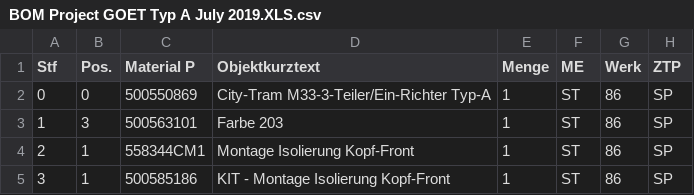
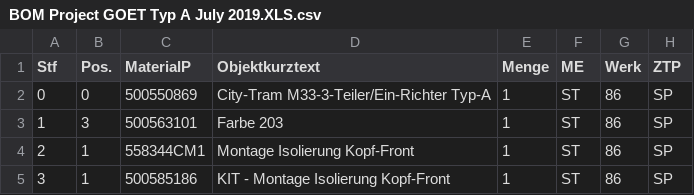
Before and after one commit to a3rtgm-berlin/fstnl-bom-mngr, a CSV file: server/user-upload/BOM Project GOET Typ A July 2019.XLS.csv, drawn as a sheet; only a part is shown; the diff names each change by its address in the sheet, - before the commit and + after, or states it on an @@ line.

```diff
--- a/server/user-upload/BOM Project GOET Typ A July 2019.XLS.csv
+++ b/server/user-upload/BOM Project GOET Typ A July 2019.XLS.csv
-C1: Material P
+C1: MaterialP
```
Also changed, not shown: 15 other files.
